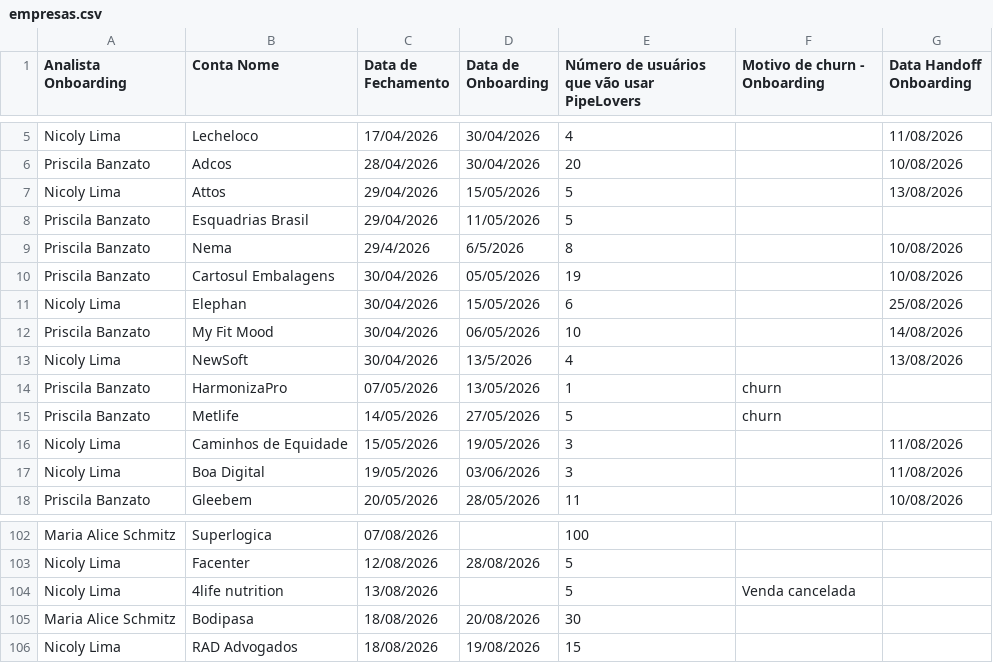
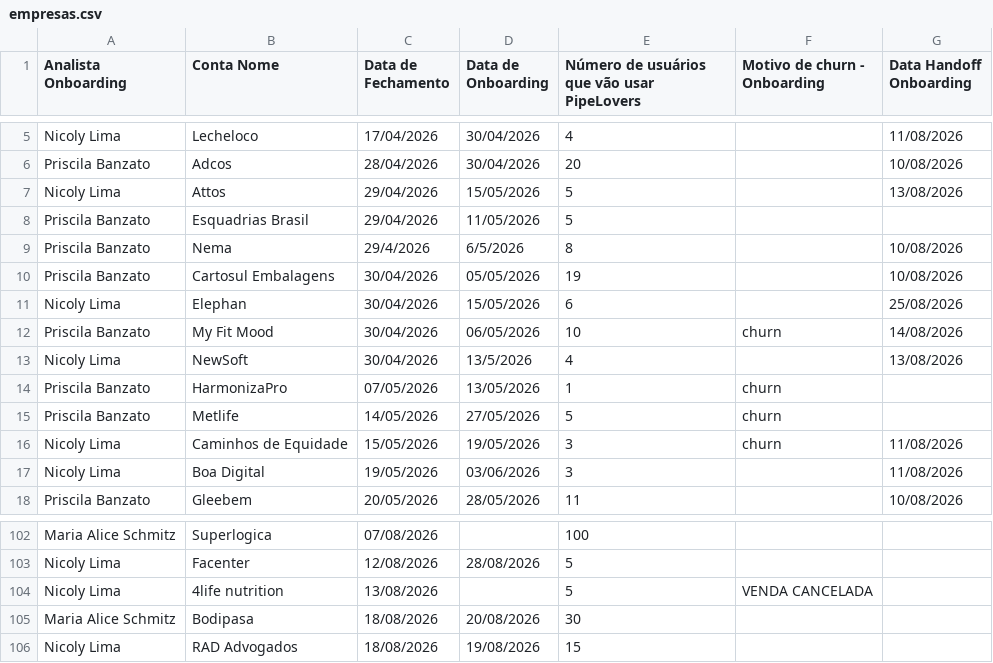
Before and after one commit to thaynarasantos-sketch/Onboardingpipelovers, a CSV file: data/empresas.csv, drawn as a sheet; only a part is shown, gaps mark what is left out; the diff covers the shown part only.

```diff
--- a/data/empresas.csv
+++ b/data/empresas.csv
@@ -11,3 +11,3 @@ Priscila Banzato,Cartosul Embalagens,30/04/2026,05/05/2026,19,,10/08/2026
 Nicoly Lima,Elephan,30/04/2026,15/05/2026,6,,25/08/2026
-Priscila Banzato,My Fit Mood,30/04/2026,06/05/2026,10,,14/08/2026
+Priscila Banzato,My Fit Mood,30/04/2026,06/05/2026,10,churn,14/08/2026
 Nicoly Lima,NewSoft,30/04/2026,13/5/2026,4,,13/08/2026
@@ -15,3 +15,3 @@ Priscila Banzato,HarmonizaPro,07/05/2026,13/05/2026,1,churn,
 Priscila Banzato,Metlife,14/05/2026,27/05/2026,5,churn,
-Nicoly Lima,Caminhos de Equidade,15/05/2026,19/05/2026,3,,11/08/2026
+Nicoly Lima,Caminhos de Equidade,15/05/2026,19/05/2026,3,churn,11/08/2026
 Nicoly Lima,Boa Digital,19/05/2026,03/06/2026,3,,11/08/2026
@@ -103,3 +103,3 @@ Maria Alice Schmitz,Superlogica,07/08/2026,,100,,
 Nicoly Lima,Facenter,12/08/2026,28/08/2026,5,,
-Nicoly Lima,4life nutrition,13/08/2026,,5,Venda cancelada,
+Nicoly Lima,4life nutrition,13/08/2026,,5,VENDA CANCELADA,
 Maria Alice Schmitz,Bodipasa,18/08/2026,20/08/2026,30,,
```
Also changed, not shown: 1 added row and 11 edited cells elsewhere in this file.
